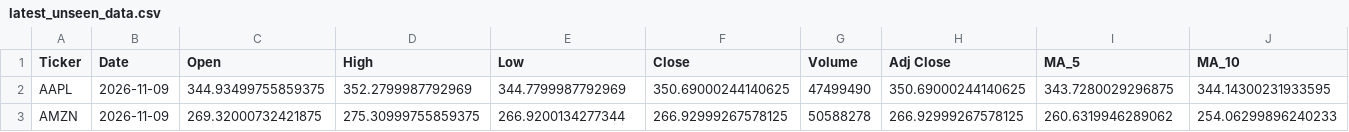
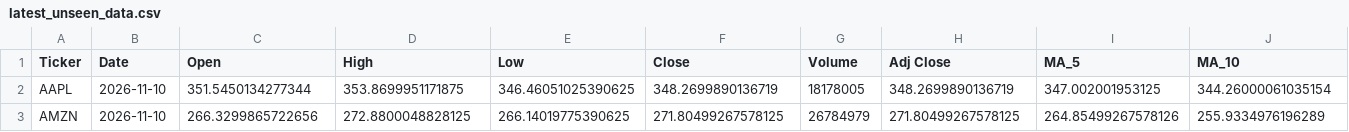
Before and after one commit to Shadow3456rh/Stonks-Predictor, a CSV file: data/latest_unseen_data.csv, drawn as a sheet; only a part is shown; the diff covers the shown part only; the diff names each change by its address in the sheet, - before the commit and + after, or states it on an @@ line.

```diff
--- a/data/latest_unseen_data.csv
+++ b/data/latest_unseen_data.csv
-B2:B3 (Date): 2026-11-09
+B2:B3 (Date): 2026-11-10
-C2 (Open): 344.93499755859375
+C2 (Open): 351.5450134277344
-D2 (High): 352.2799987792969
+D2 (High): 353.8699951171875
-E2 (Low): 344.7799987792969
+E2 (Low): 346.46051025390625
-F2 (Close): 350.69000244140625
+F2 (Close): 348.2699890136719
-G2 (Volume): 47499490
+G2 (Volume): 18178005
-H2 (Adj Close): 350.69000244140625
+H2 (Adj Close): 348.2699890136719
-I2 (MA_5): 343.7280029296875
+I2 (MA_5): 347.002001953125
-J2 (MA_10): 344.14300231933595
+J2 (MA_10): 344.26000061035154
-C3 (Open): 269.32000732421875
+C3 (Open): 266.3299865722656
-D3 (High): 275.30999755859375
+D3 (High): 272.8800048828125
-E3 (Low): 266.9200134277344
+E3 (Low): 266.14019775390625
-F3 (Close): 266.92999267578125
+F3 (Close): 271.80499267578125
-G3 (Volume): 50588278
+G3 (Volume): 26784979
-H3 (Adj Close): 266.92999267578125
+H3 (Adj Close): 271.80499267578125
-I3 (MA_5): 260.6319946289062
+I3 (MA_5): 264.85499267578126
-J3 (MA_10): 254.06299896240233
+J3 (MA_10): 255.9334976196289
```
Also changed, not shown: 57 edited cells elsewhere in this file, data/cleaned_data.csv, data/raw_data.csv, 11 other files.
